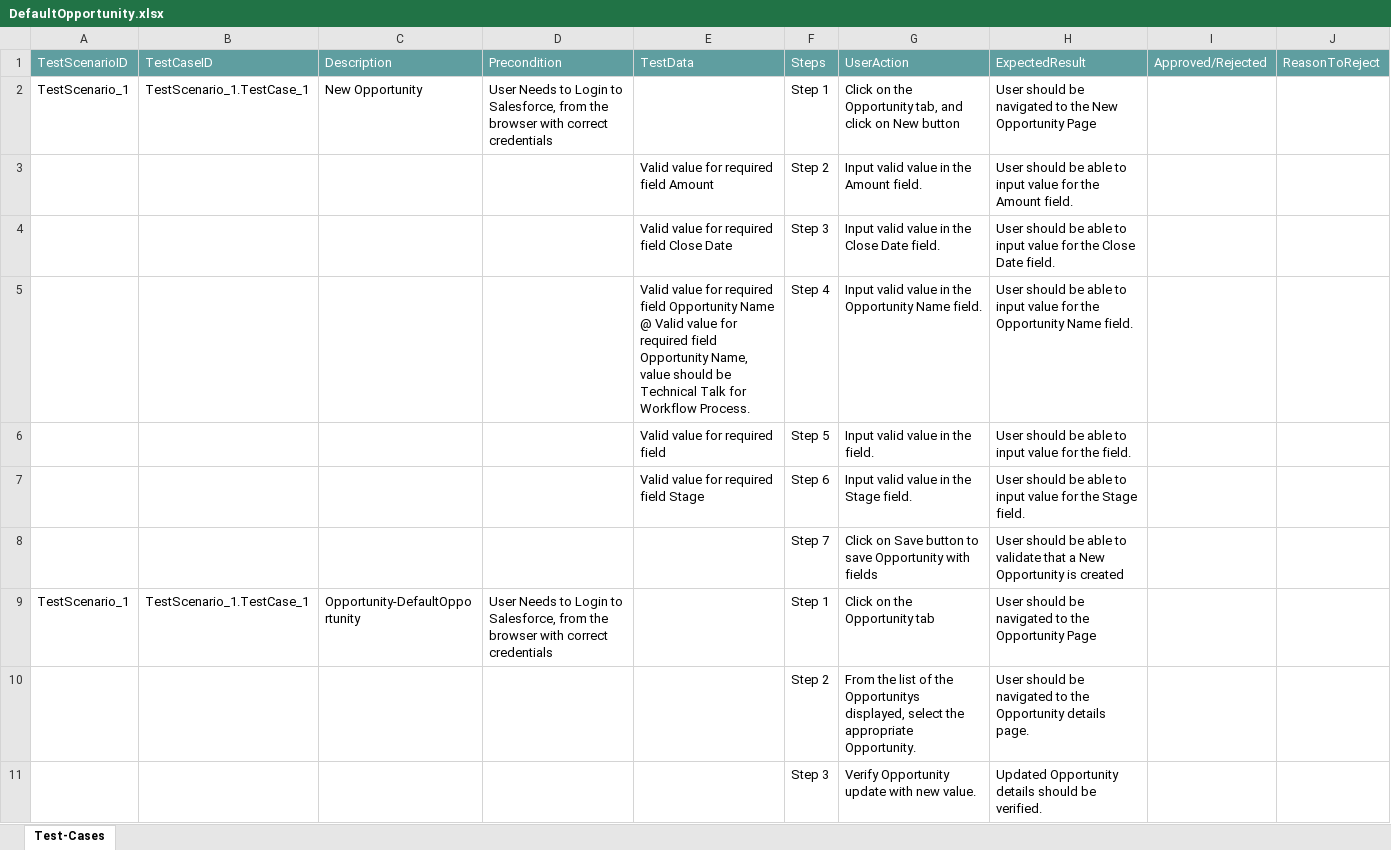
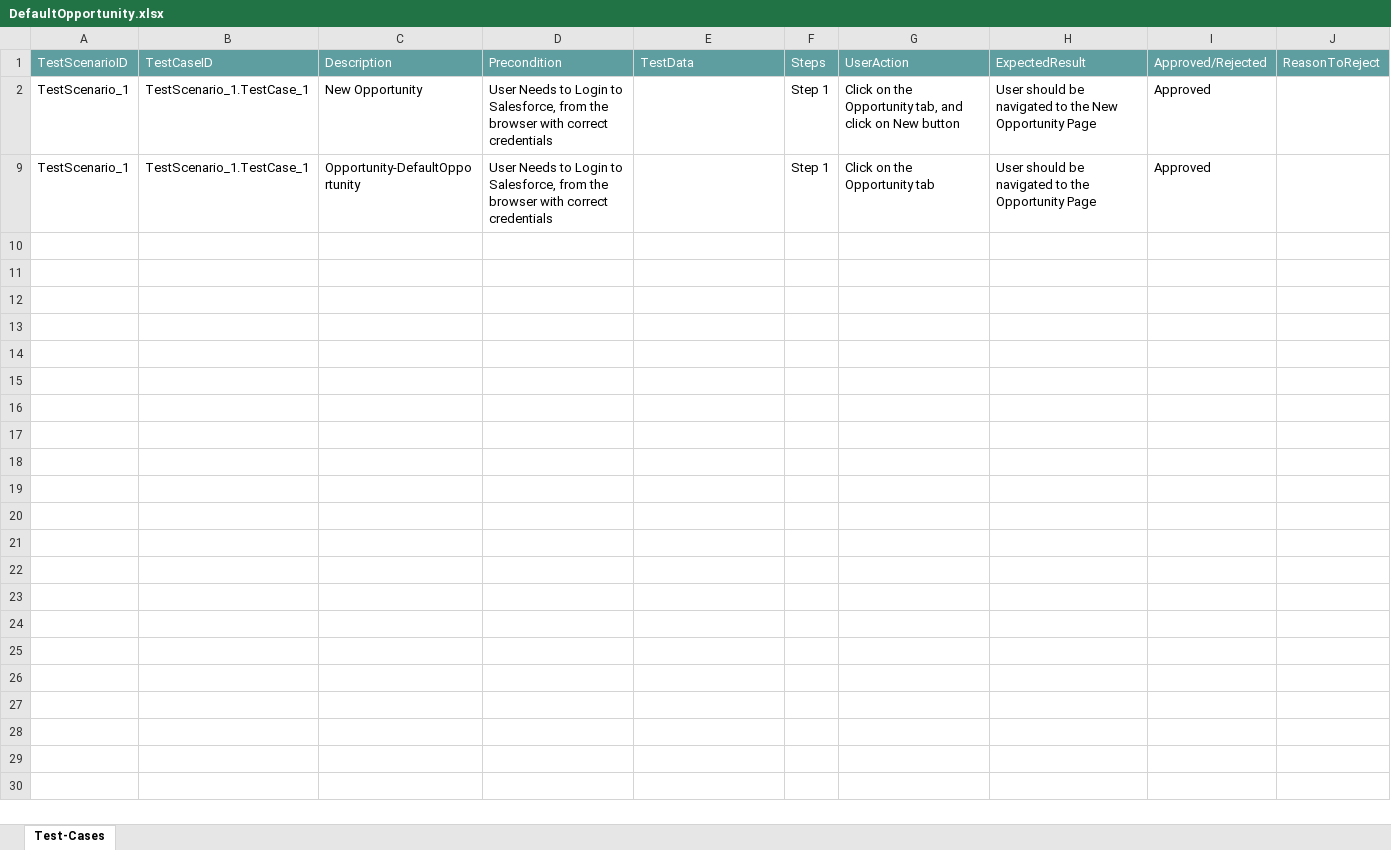
Before and after one commit to ShaikMohamedIrfan/CustomWorkflows, an Excel workbook: DefaultOpportunity.xlsx, sheet Test-Cases, drawn as a sheet; values as stored, in another font and other column widths than the file's, no borders; table styles not drawn; the diff names each change by its address in the sheet, - before the commit and + after, or states it on an @@ line.

Commit message:
Add files via upload

```diff
--- a/DefaultOpportunity.xlsx (sheet Test-Cases)
+++ b/DefaultOpportunity.xlsx (sheet Test-Cases)
-I2: (empty)
+I2: Approved
@@ row 3 hidden:  |  |  |  | Valid value for required field Amount | Step 2 | Input valid value in the Amount field. | User should be able to input value for the Amount field. @@
@@ row 4 hidden:  |  |  |  | Valid value for required field Close Date | Step 3 | Input valid value in the Close Date field. | User should be able to input value for the Close Date field. @@
@@ row 5 hidden:  |  |  |  | Valid value for required field Opportunity Name @ Valid value for required field Opportunity Name, value should be Technical Talk for Workflow Process. | Step 4 | Input valid value in the Opportunity Name field. | User should be able to input value for the Opportunity Name field. @@
@@ row 6 hidden:  |  |  |  | Valid value for required field | Step 5 | Input valid value in the field. | User should be able to input value for the field. @@
@@ row 7 hidden:  |  |  |  | Valid value for required field Stage | Step 6 | Input valid value in the Stage field. | User should be able to input value for the Stage field. @@
@@ row 8 hidden:  |  |  |  |  | Step 7 | Click on Save button to save Opportunity with fields | User should be able to validate that a New Opportunity is created @@
-I9: (empty)
+I9: Approved
@@ row 10 hidden:  |  |  |  |  | Step 2 | From the list of the Opportunitys displayed, select the appropriate Opportunity. | User should be navigated to the Opportunity details page. @@
@@ row 11 hidden:  |  |  |  |  | Step 3 | Verify Opportunity update with new value. | Updated Opportunity details should be verified. @@
```
